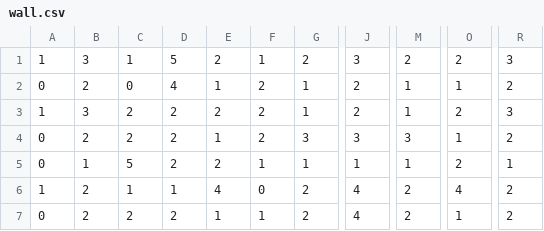
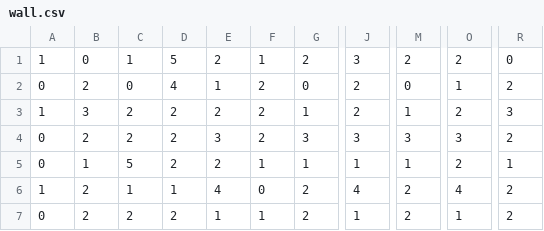
Before and after one commit to leducduy520/project-template, a CSV file: src/pingpong_game/resources/wall.csv, drawn as a sheet; only a part is shown, gaps mark what is left out; the diff names each change by its address in the sheet, - before the commit and + after, or states it on an @@ line.

Commit message:
update map

```diff
--- a/src/pingpong_game/resources/wall.csv
+++ b/src/pingpong_game/resources/wall.csv
-B1: 3
+B1: 0
-R1: 3
+R1: 0
-G2: 1
+G2: 0
-M2: 1
+M2: 0
-E4: 1
+E4: 3
-O4: 1
+O4: 3
-J7: 4
+J7: 1
```
